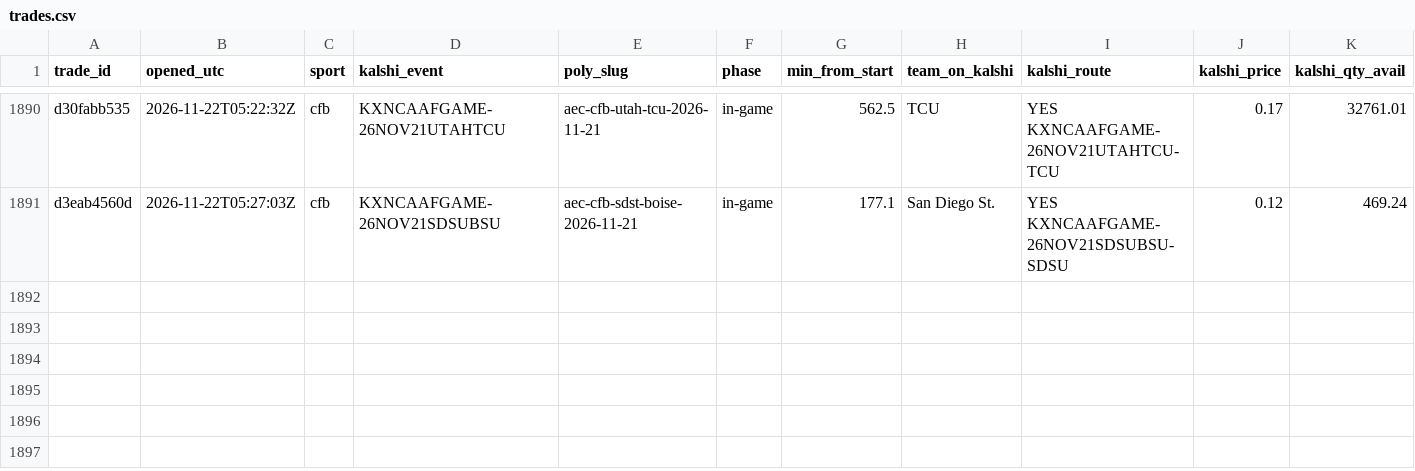
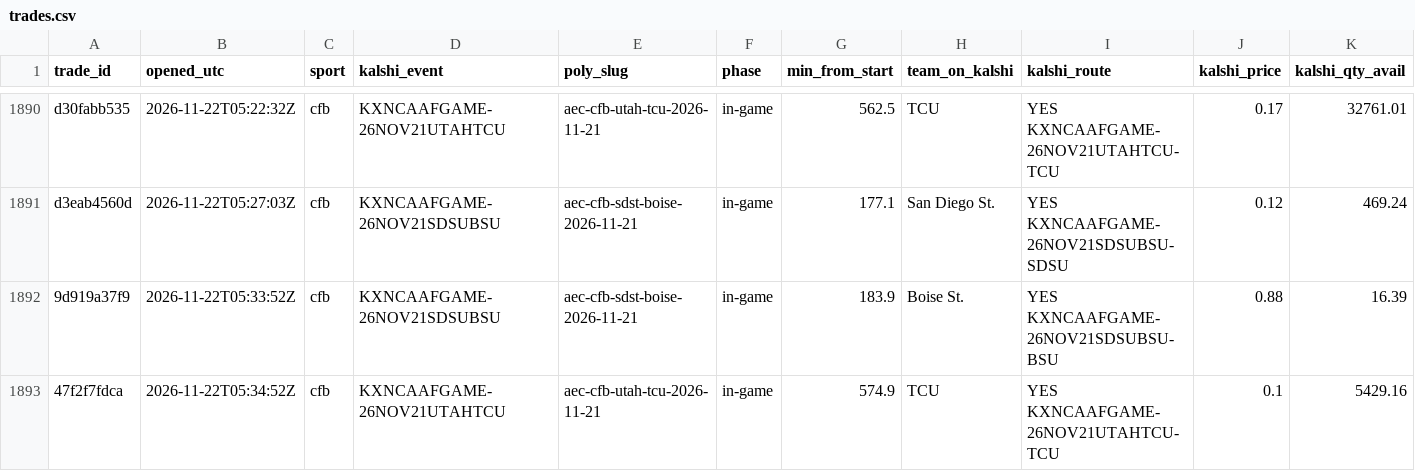
Before and after one commit to gwjp19/Garage-Band-Hedge-Fund, a CSV file: data/trades.csv, drawn as a sheet; only a part is shown, gaps mark what is left out; rows hold the shown columns only; the diff names each change by its address in the sheet, - before the commit and + after, or states it on an @@ line.

```diff
--- a/data/trades.csv
+++ b/data/trades.csv
+row 1892: 9d919a37f9 | 2026-11-22T05:33:52Z | cfb | KXNCAAFGAME-26NOV21SDSUBSU | aec-cfb-sdst-boise-2026-11-21 | in-game | 183.9 | Boise St. | YES KXNCAAFGAME-26NOV21SDSUBSU-BSU | 0.88 | 16.39
+row 1893: 47f2f7fdca | 2026-11-22T05:34:52Z | cfb | KXNCAAFGAME-26NOV21UTAHTCU | aec-cfb-utah-tcu-2026-11-21 | in-game | 574.9 | TCU | YES KXNCAAFGAME-26NOV21UTAHTCU-TCU | 0.1 | 5429.16
```
Also changed, not shown: data/gaps.csv, 1 other file.
